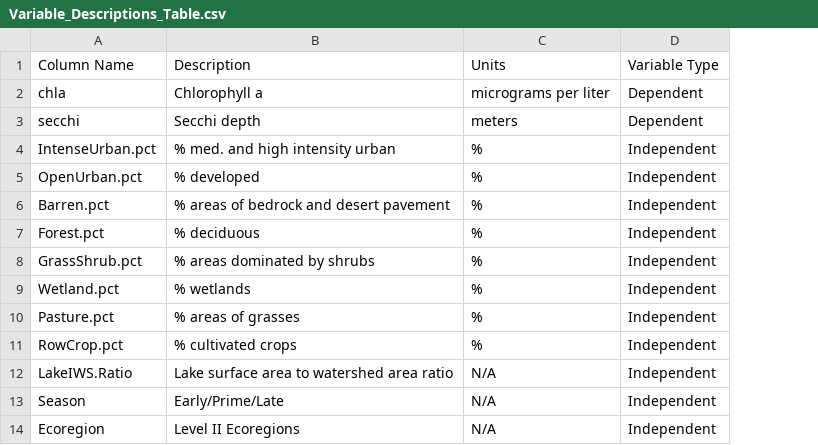
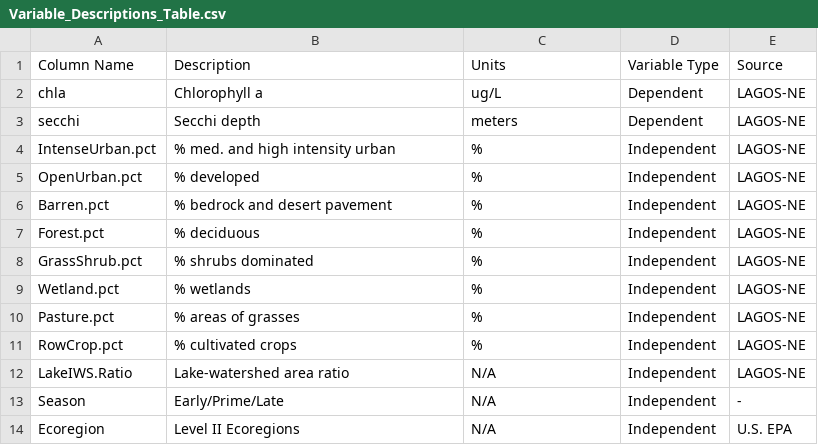
Before and after one commit to lhr12/HDA_Project, a CSV file: Output/Variable_Descriptions_Table.csv, drawn as a sheet; the diff names each change by its address in the sheet, - before the commit and + after, or states it on an @@ line.

```diff
--- a/Output/Variable_Descriptions_Table.csv
+++ b/Output/Variable_Descriptions_Table.csv
+column E (Source), rows 2-14: LAGOS-NE | LAGOS-NE | LAGOS-NE | LAGOS-NE | LAGOS-NE | LAGOS-NE | LAGOS-NE | LAGOS-NE | LAGOS-NE | LAGOS-NE | LAGOS-NE | - | U.S. EPA
-C2 (Units): micrograms per liter
+C2 (Units): ug/L
-B6 (Description): % areas of bedrock and desert pavement
+B6 (Description): % bedrock and desert pavement
-B8 (Description): % areas dominated by shrubs
+B8 (Description): % shrubs dominated
-B12 (Description): Lake surface area to watershed area ratio
+B12 (Description): Lake-watershed area ratio
```
Also changed, not shown: 24 other files.
